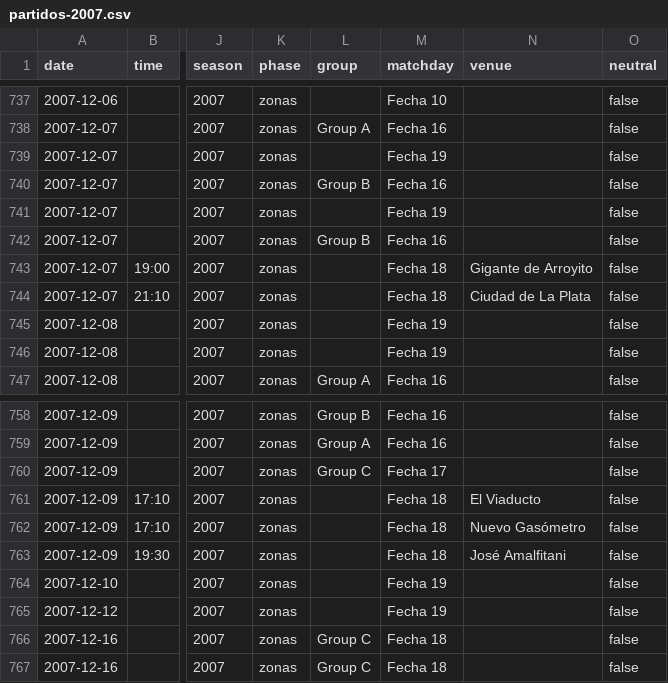
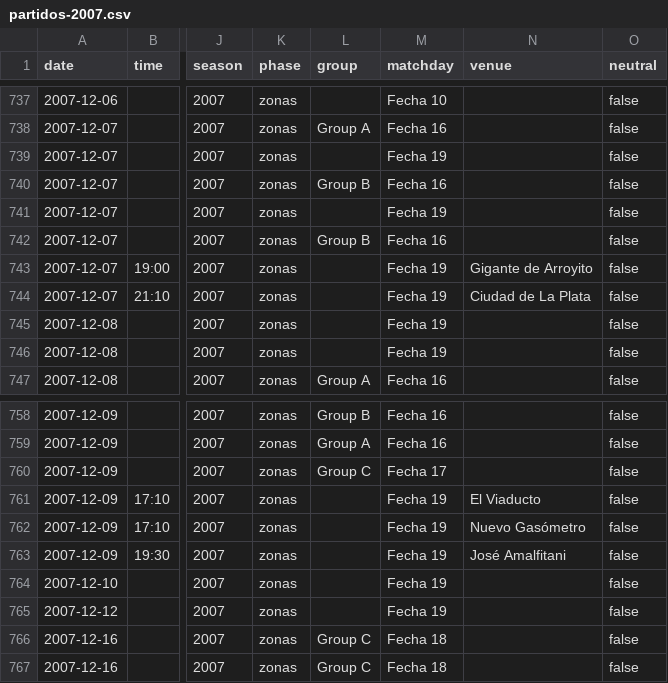
Before and after one commit to rhinoah/futbol-argentino-data, a CSV file: data/partidos-2007.csv, drawn as a sheet; only a part is shown, gaps mark what is left out; the diff covers the shown part only; the diff names each change by its address in the sheet, - before the commit and + after, or states it on an @@ line.

```diff
--- a/data/partidos-2007.csv
+++ b/data/partidos-2007.csv
-M743:M744 (matchday): Fecha 18
+M743:M744 (matchday): Fecha 19
-M761:M763 (matchday): Fecha 18
+M761:M763 (matchday): Fecha 19
```
Also changed, not shown: 15 edited cells elsewhere in this file.
